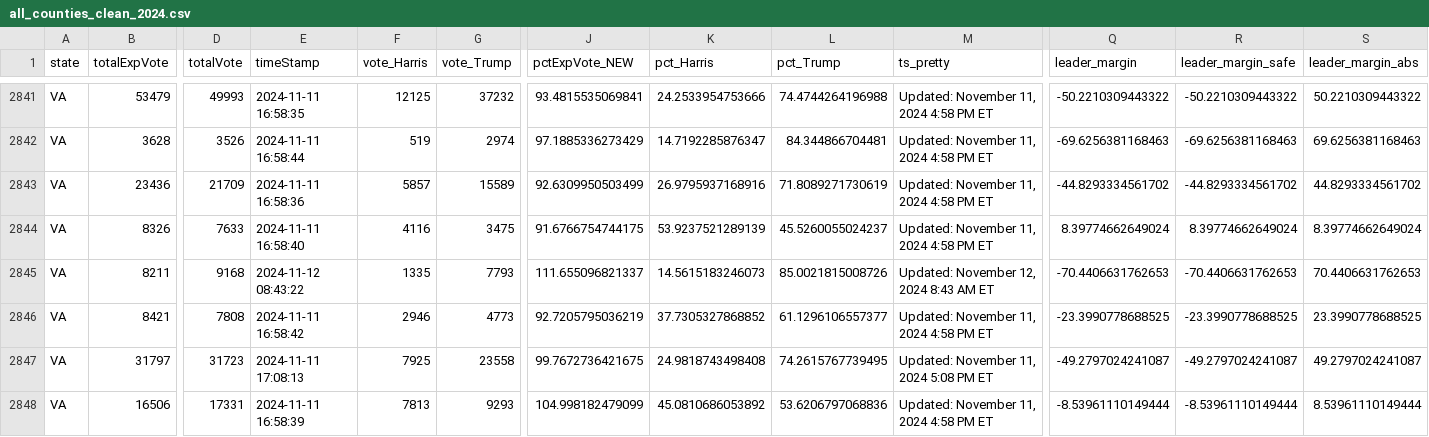
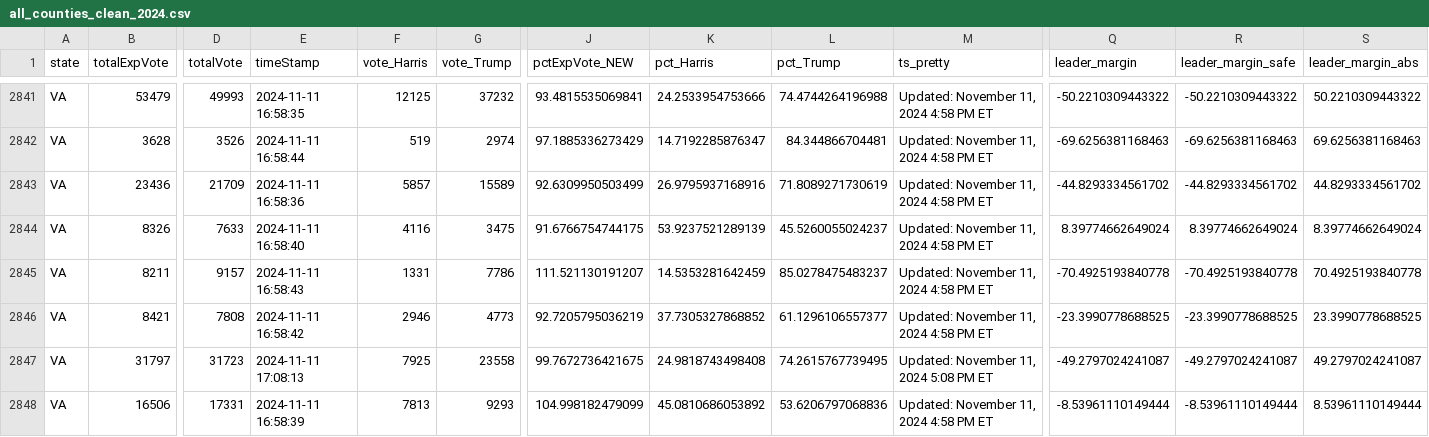
Before and after one commit to cbs-news-data/election-2024-maps, a CSV file: output/all_counties_clean_2024.csv, drawn as a sheet; only a part is shown, gaps mark what is left out; the diff covers the shown part only; the diff names each change by its address in the sheet, - before the commit and + after, or states it on an @@ line.

```diff
--- a/output/all_counties_clean_2024.csv
+++ b/output/all_counties_clean_2024.csv
-D2845 (totalVote): 9168
+D2845 (totalVote): 9157
-E2845 (timeStamp): 2024-11-12 08:43:22
+E2845 (timeStamp): 2024-11-11 16:58:43
-F2845 (vote_Harris): 1335
+F2845 (vote_Harris): 1331
-G2845 (vote_Trump): 7793
+G2845 (vote_Trump): 7786
-J2845 (pctExpVote_NEW): 111.655096821337
+J2845 (pctExpVote_NEW): 111.521130191207
-K2845 (pct_Harris): 14.5615183246073
+K2845 (pct_Harris): 14.5353281642459
-L2845 (pct_Trump): 85.0021815008726
+L2845 (pct_Trump): 85.0278475483237
-M2845 (ts_pretty): Updated: November 12, 2024 8:43 AM ET
+M2845 (ts_pretty): Updated: November 11, 2024 4:58 PM ET
-Q2845 (leader_margin): -70.4406631762653
+Q2845 (leader_margin): -70.4925193840778
-R2845 (leader_margin_safe): -70.4406631762653
+R2845 (leader_margin_safe): -70.4925193840778
-S2845 (leader_margin_abs): 70.4406631762653
+S2845 (leader_margin_abs): 70.4925193840778
```
Also changed, not shown: 36 edited cells elsewhere in this file.
